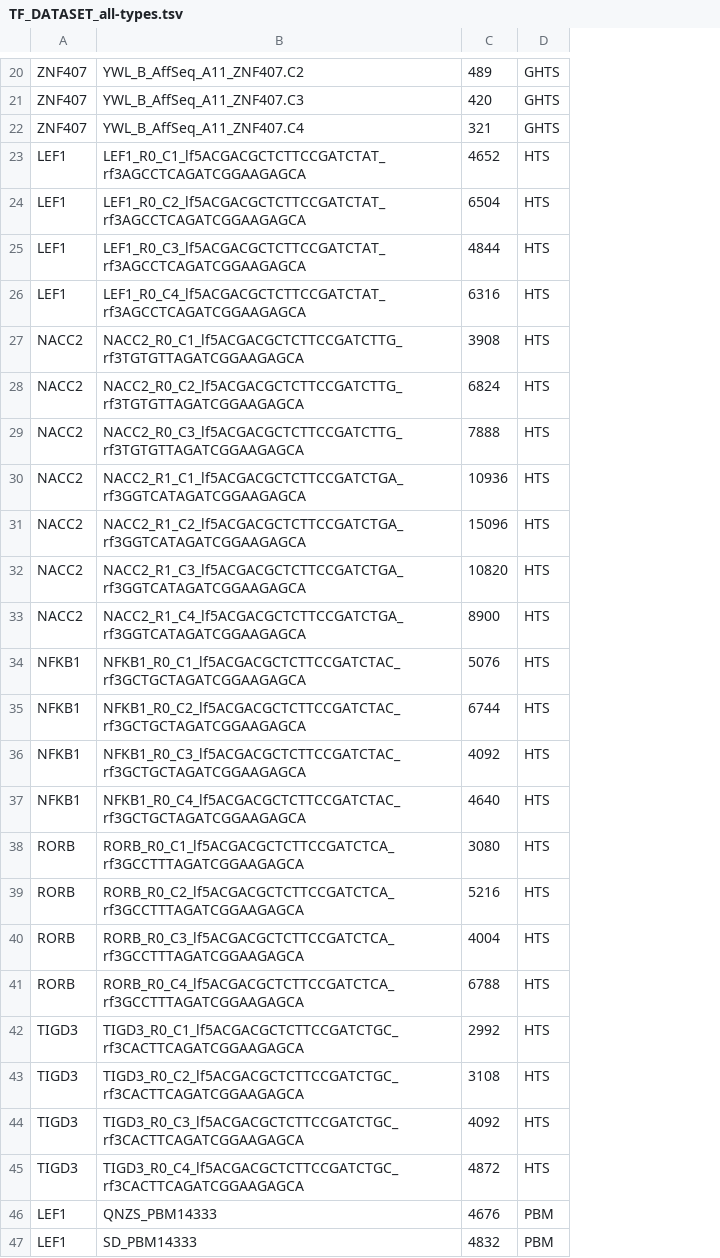
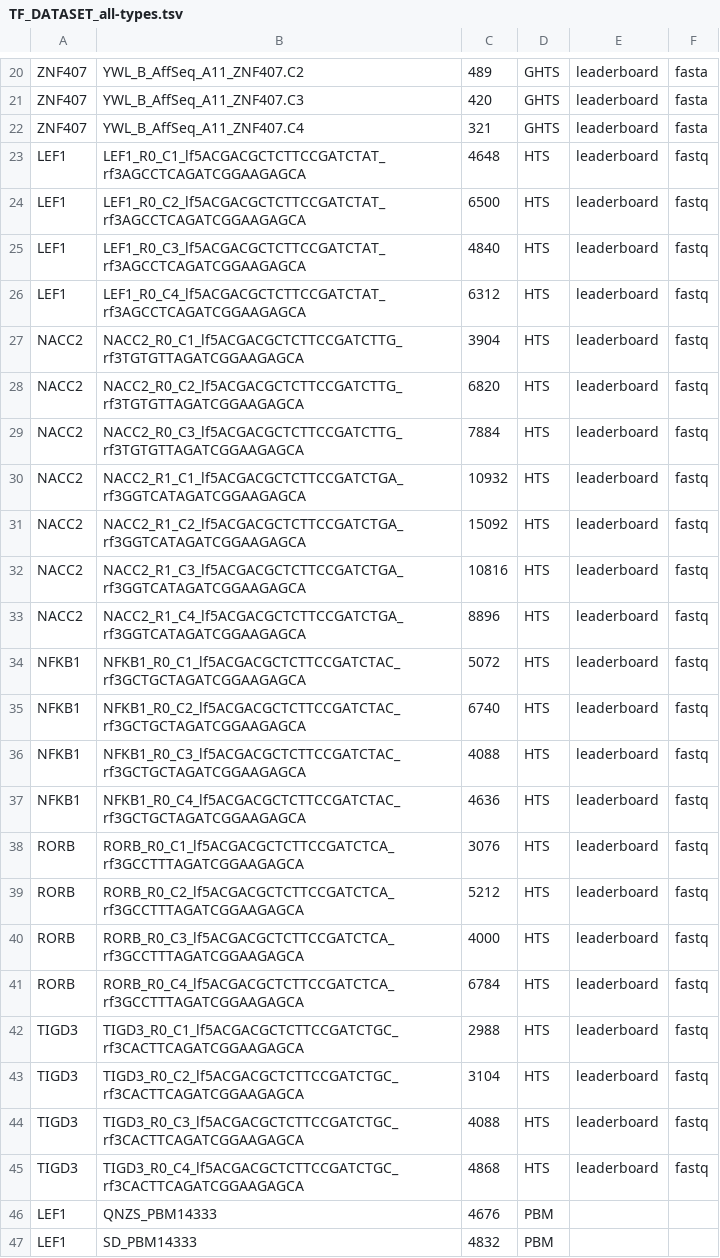
Before and after one commit to jvanheld/IBIS_2024, a TSV file: metadata/leaderboard/TF_DATASET_all-types.tsv, drawn as a sheet; only a part is shown, gaps mark what is left out; the diff covers the shown part only; the diff names each change by its address in the sheet, - before the commit and + after, or states it on an @@ line.

Commit message:
adapted target metadata to include the experiment/data type in the metadata table, and added the board and sequence format

```diff
--- a/metadata/leaderboard/TF_DATASET_all-types.tsv
+++ b/metadata/leaderboard/TF_DATASET_all-types.tsv
+column E, rows 20-45: all leaderboard
+column F, rows 20-45: fasta | fasta | fasta | fastq | fastq | fastq | fastq | fastq | fastq | fastq | fastq | fastq | fastq | fastq | fastq | fastq | fastq | fastq | fastq | fastq | fastq | fastq | fastq | fastq | fastq | fastq
-C23: 4652
+C23: 4648
-C24: 6504
+C24: 6500
-C25: 4844
+C25: 4840
-C26: 6316
+C26: 6312
-C27: 3908
+C27: 3904
-C28: 6824
+C28: 6820
-C29: 7888
+C29: 7884
-C30: 10936
+C30: 10932
-C31: 15096
+C31: 15092
-C32: 10820
+C32: 10816
-C33: 8900
+C33: 8896
-C34: 5076
+C34: 5072
-C35: 6744
+C35: 6740
-C36: 4092
+C36: 4088
-C37: 4640
+C37: 4636
-C38: 3080
+C38: 3076
-C39: 5216
+C39: 5212
-C40: 4004
+C40: 4000
-C41: 6788
+C41: 6784
-C42: 2992
+C42: 2988
-C43: 3108
+C43: 3104
-C44: 4092
+C44: 4088
-C45: 4872
+C45: 4868
```
Also changed, not shown: 5 edited cells elsewhere in this file.
